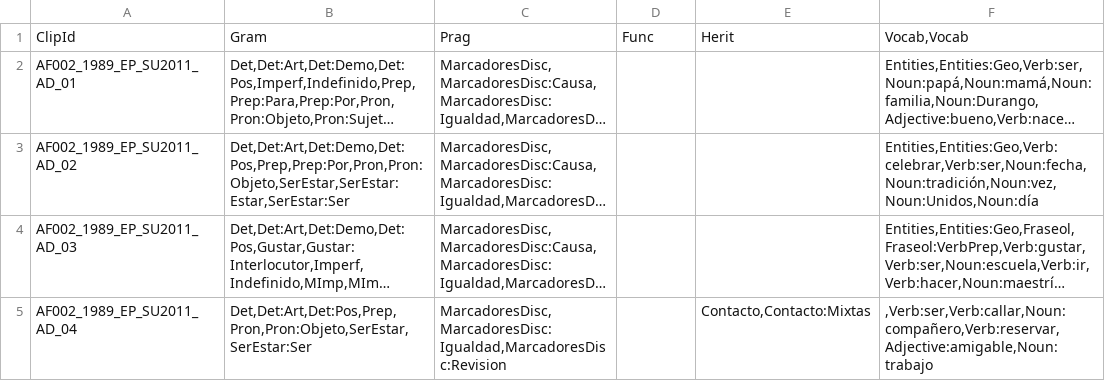
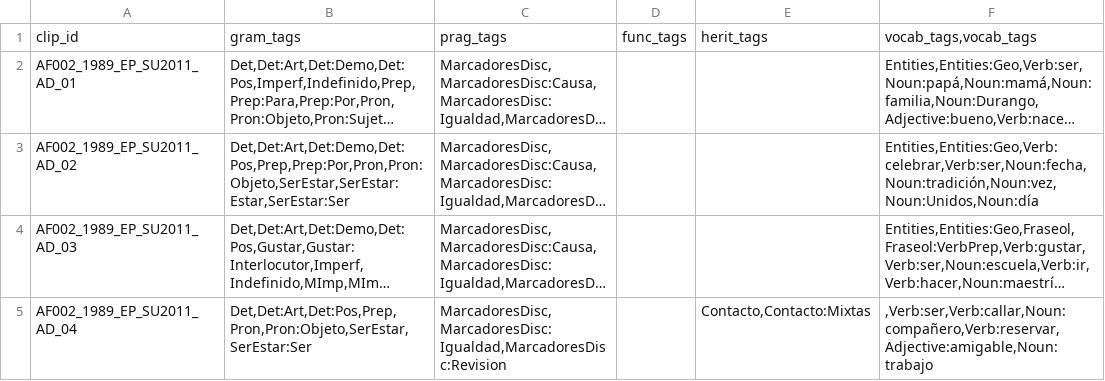
Before and after one commit to coerll/SpinTXCorpusData, a TSV file: ClipPedagogicalTags/ClipMetadataPedagogical-DRAFT.tsv, drawn as a sheet; only a part is shown; long unchanged cells end in …; removed rows and columns are numbered as before the commit, all else as after; the diff names each change by its address in the sheet, - before the commit and + after, or states it on an @@ line.

Commit message:
CHANGE LOG ==========
JULY 11
-------
- Updating json files and all other file versions and count tables with latest version of PAToS, including VFut (formas conjugadas y perifrásticas del futuro)
- Changed column names in some tables to facilitate integration with solr/lucene

JULY 10
-------
- Updated pedagogically annotated files for release of batch 2 transcripts

JUNE 30
-------
- Updated pedagogically annotated files for release of batch 2 transcripts
- Some new/changed rules are applied

JUNE 27
-------
- Updated pedagogically annotated files (deseos y objetivos)

JUNE 26
-------
- Updated pedagogically annotated files

JUNE 11
-------
- Updated data with latest pedagogical annotations added (see https://github.com/coerll/SpinTXPedagogicalAnnotation)
- Data have been generated with scripts that work 'as is' in SpinTX virtual server with the right configuration of the SPINTX_HOME variable
- Add README.md files to some folders

JUNE 11
-------
- Added latest version of pedagogically annotated files

MAY 28
------
- Added files with pedagogical annotations in CG format to ClipPedagogicalTags

```diff
--- a/ClipPedagogicalTags/ClipMetadataPedagogical-DRAFT.tsv
+++ b/ClipPedagogicalTags/ClipMetadataPedagogical-DRAFT.tsv
-row 1: ClipId | Gram | Prag | Func | Herit | Vocab,Vocab
+row 1: clip_id | gram_tags | prag_tags | func_tags | herit_tags | vocab_tags,vocab_tags
```
Also changed, not shown: ClipPedagogicalTags/ClipMetadataPedagogical-DRAFT2.tsv, ClipPedagogicalTags/ClipMetadataPedagogical.tsv, 6 other files.
